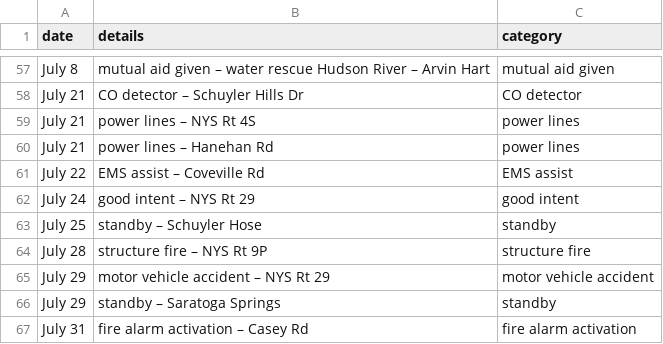
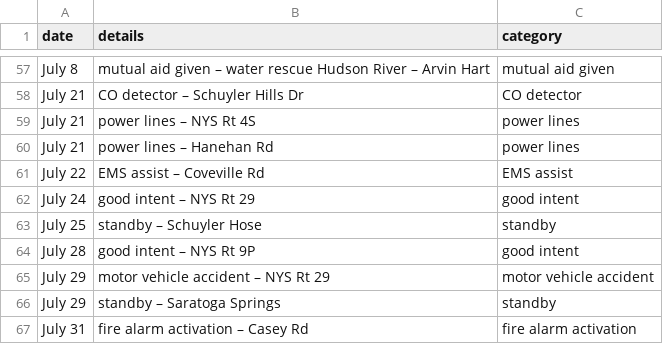
Before and after one commit to mterwill/qsfd.com, a CSV file: _data/alarms.csv, drawn as a sheet; only a part is shown, gaps mark what is left out.

Commit message:
Update alarms.csv

```diff
--- a/_data/alarms.csv
+++ b/_data/alarms.csv
@@ -63,3 +63,3 @@ July 24,good intent – NYS Rt 29,good intent
 July 25,standby – Schuyler Hose,standby
-July 28,structure fire – NYS Rt 9P,structure fire
+July 28,good intent – NYS Rt 9P,good intent
 July 29,motor vehicle accident – NYS Rt 29,motor vehicle accident
```
